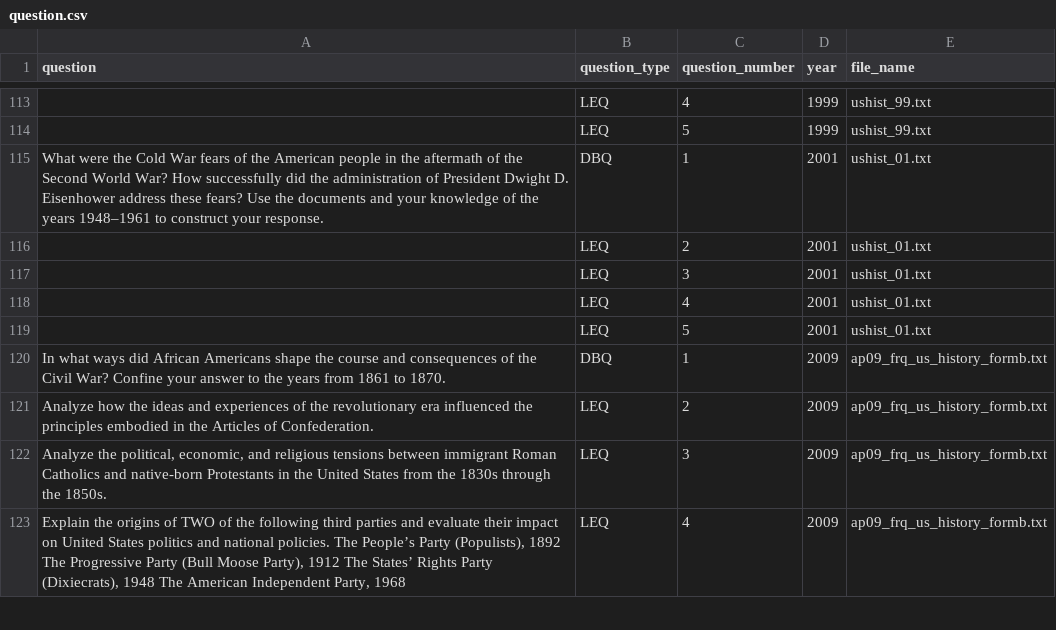
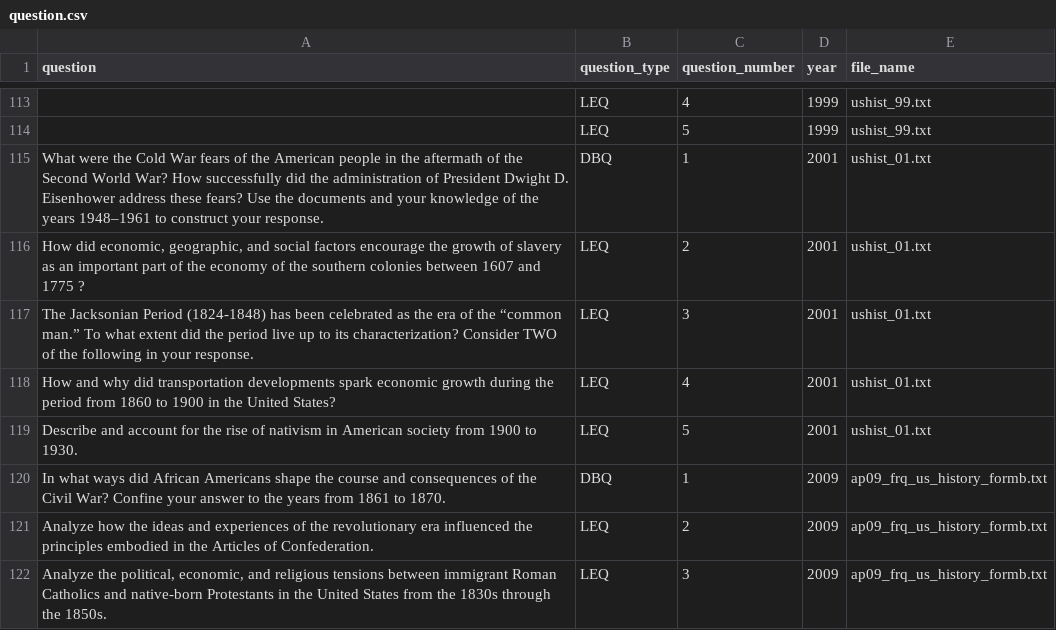
Before and after one commit to qiaochloe/ap-test-frqs, a CSV file: ap-united-states-history/question.csv, drawn as a sheet; only a part is shown, gaps mark what is left out; the shorter side is filled out with more unchanged rows; the diff names each change by its address in the sheet, - before the commit and + after, or states it on an @@ line.

```diff
--- a/ap-united-states-history/question.csv
+++ b/ap-united-states-history/question.csv
-A116 (question): (empty)
+A116 (question): How did economic, geographic, and social factors encourage the growth of slavery as an important part of the economy of the southern colonies between 1607 and 1775 ?
-A117 (question): (empty)
+A117 (question): The Jacksonian Period (1824-1848) has been celebrated as the era of the “common man.” To what extent did the period live up to its characterization? Consider TWO of the following in your response.
-A118 (question): (empty)
+A118 (question): How and why did transportation developments spark economic growth during the period from 1860 to 1900 in the United States?
-A119 (question): (empty)
+A119 (question): Describe and account for the rise of nativism in American society from 1900 to 1930.
```
Also changed, not shown: ap-european-history/question.csv, ap-united-states-history/source.csv, 3 other files.
